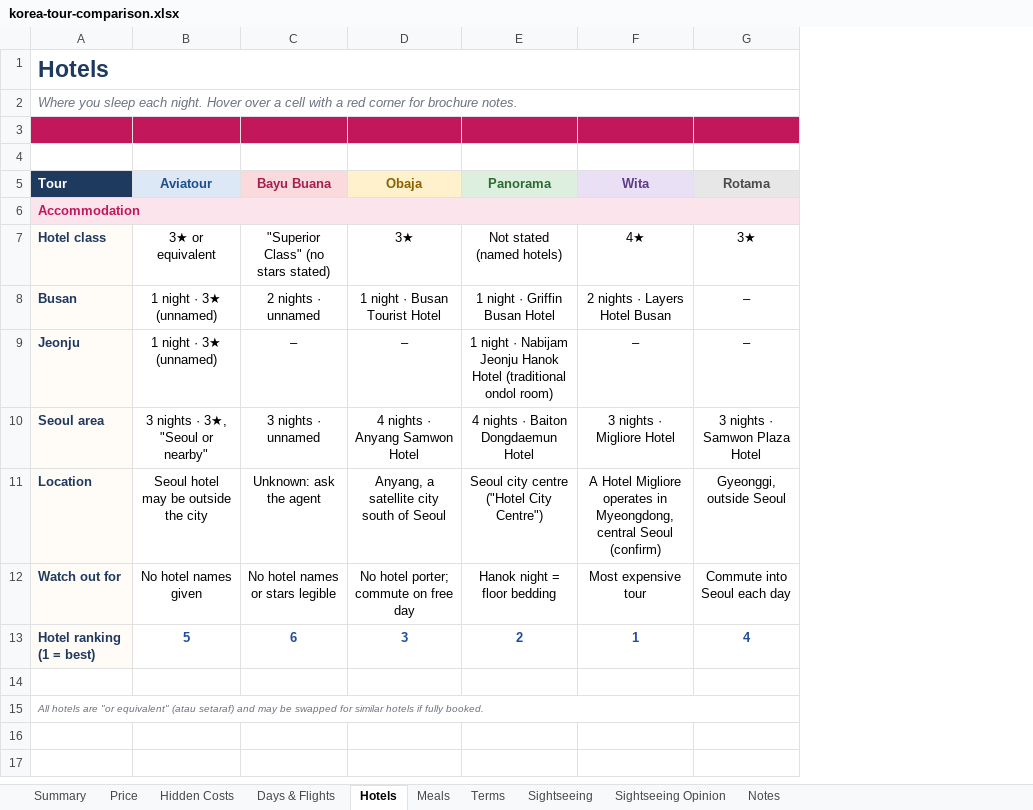
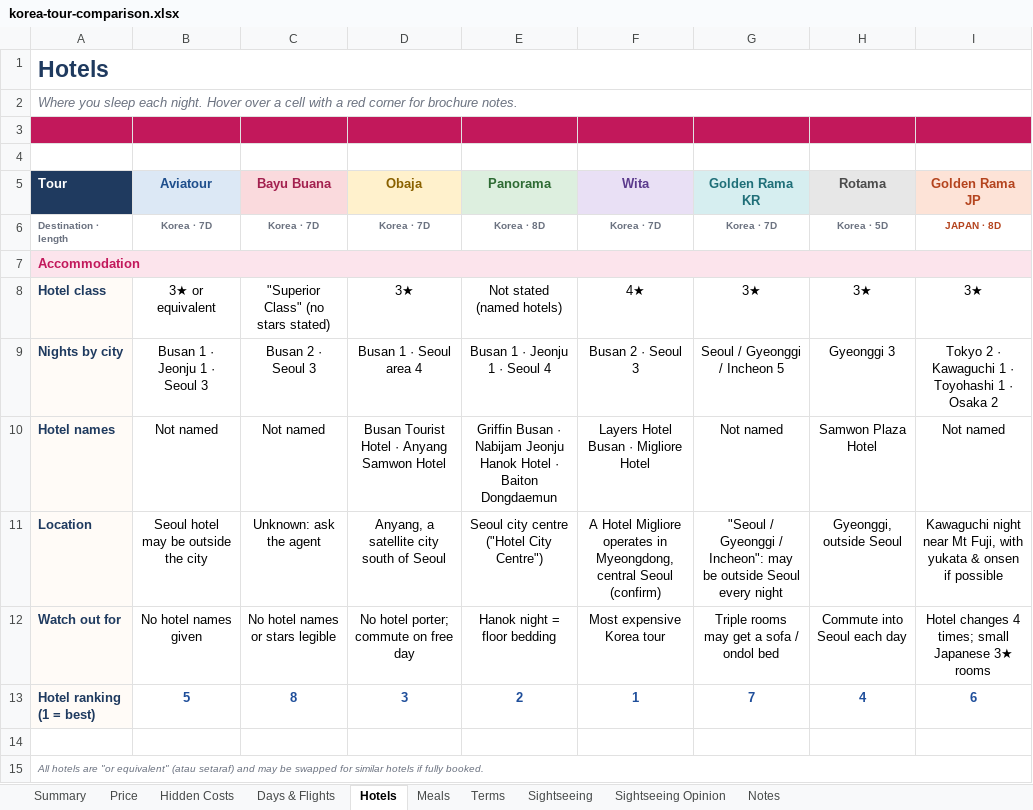
Before and after one commit to TimSam31/Projects, an Excel workbook: korea-tour-comparison/korea-tour-comparison.xlsx, sheet Hotels, drawn as a sheet; values as stored, in another font and other column widths than the file's, no borders; conditional formats not drawn; removed rows and columns are numbered as before the commit, all else as after; the diff names each change by its address in the sheet, - before the commit and + after, or states it on an @@ line.

```diff
--- a/korea-tour-comparison/korea-tour-comparison.xlsx (sheet Hotels)
+++ b/korea-tour-comparison/korea-tour-comparison.xlsx (sheet Hotels)
+column G (Golden Rama KR), row 8: 3★; rows 11-13: "Seoul / Gyeonggi / Incheon": may be outside Seoul every night | Triple rooms may get a sofa / ondol bed | 7
+column I (Golden Rama JP), row 8: 3★; rows 11-13: Kawaguchi night near Mt Fuji, with yukata & onsen if possible | Hotel changes 4 times; small Japanese 3★ rooms | 6
+row 6: Destination · length | Korea · 7D | Korea · 7D | Korea · 7D | Korea · 8D | Korea · 7D | Korea · 7D | Korea · 5D | JAPAN · 8D
-B7:F7 fill: #FCE4EC
+B7:F7 fill: none
-H7 fill: #FCE4EC
+H7 fill: none
-row 8: Busan | 1 night · 3★ (unnamed) | 2 nights · unnamed | 1 night · Busan Tourist Hotel | 1 night · Griffin Busan Hotel | 2 nights · Layers Hotel Busan | –
-row 9: Jeonju | 1 night · 3★ (unnamed) | – | – | 1 night · Nabijam Jeonju Hanok Hotel (traditional ondol room) | – | –
-row 10: Seoul area | 3 nights · 3★, "Seoul or nearby" | 3 nights · unnamed | 4 nights · Anyang Samwon Hotel | 4 nights · Baiton Dongdaemun Hotel | 3 nights · Migliore Hotel | 3 nights · Samwon Plaza Hotel
+row 9: Nights by city | Busan 1 · Jeonju 1 · Seoul 3 | Busan 2 · Seoul 3 | Busan 1 · Seoul area 4 | Busan 1 · Jeonju 1 · Seoul 4 | Busan 2 · Seoul 3 | Seoul / Gyeonggi / Incheon 5 | Gyeonggi 3 | Tokyo 2 · Kawaguchi 1 · Toyohashi 1 · Osaka 2
+row 10: Hotel names | Not named | Not named | Busan Tourist Hotel · Anyang Samwon Hotel | Griffin Busan · Nabijam Jeonju Hanok Hotel · Baiton Dongdaemun | Layers Hotel Busan · Migliore Hotel | Not named | Samwon Plaza Hotel | Not named
-F12 (Wita): Most expensive tour
+F12 (Wita): Most expensive Korea tour
-C13 (Bayu Buana): 6
+C13 (Bayu Buana): 8
```
Also changed, not shown: sheet Sightseeing, sheet Summary, sheet Hidden Costs, sheet Sightseeing Opinion, sheet Terms, sheet Price, 3 more sheets, formulas that keep their value, 5 other files.
